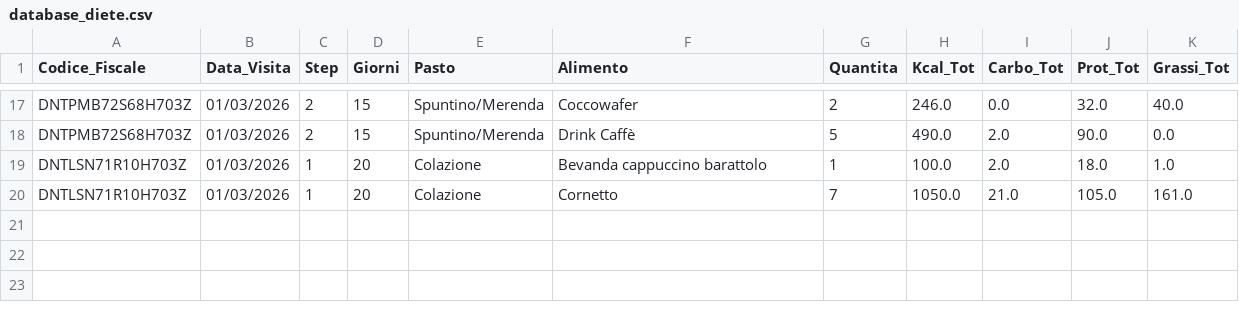
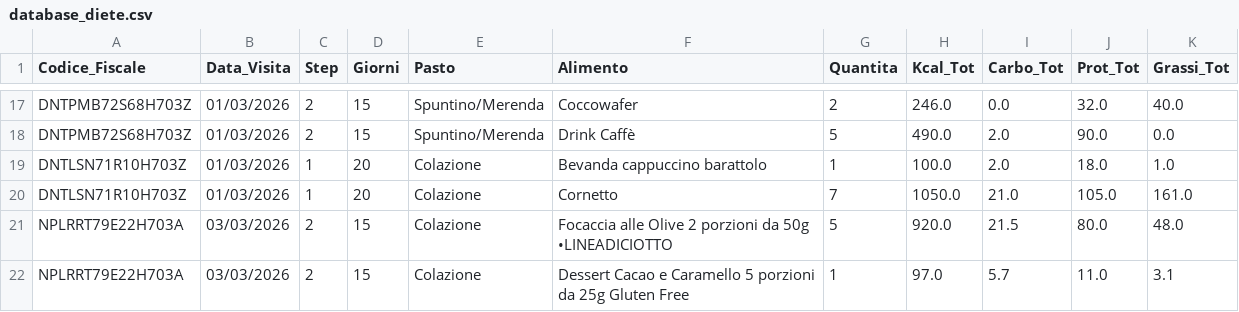
Before and after one commit to sanden71-cloud/Gestionale-Studio, a CSV file: data/admin/database_diete.csv, drawn as a sheet; only a part is shown, gaps mark what is left out.

```diff
--- a/data/admin/database_diete.csv
+++ b/data/admin/database_diete.csv
@@ -20 +20,3 @@ DNTLSN71R10H703Z,01/03/2026,1,20,Colazione,Bevanda cappuccino barattolo,1,100.0,
 DNTLSN71R10H703Z,01/03/2026,1,20,Colazione,Cornetto,7,1050.0,21.0,105.0,161.0
+NPLRRT79E22H703A,03/03/2026,2,15,Colazione,Focaccia alle Olive  2 porzioni da 50g •LINEADICIOTTO,5,920.0,21.5,80.0,48.0
+NPLRRT79E22H703A,03/03/2026,2,15,Colazione,Dessert Cacao e Caramello 5 porzioni da 25g Gluten Free,1,97.0,5.7,11.0,3.1
```
Also changed, not shown: data/admin/database_pazienti.csv, data/admin/database_prescrizioni.csv, 1 other file.
